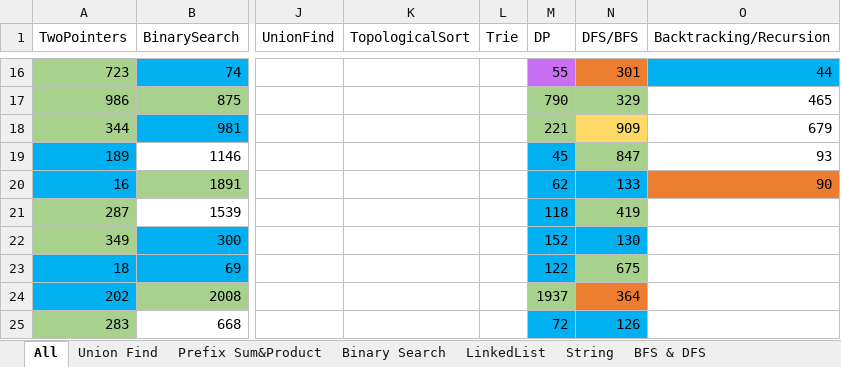
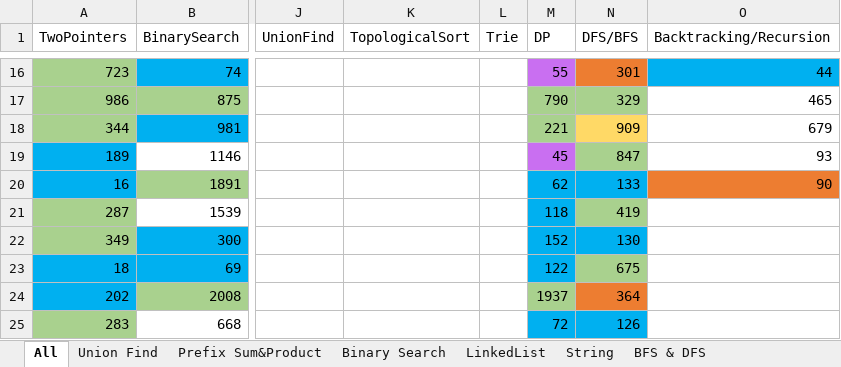
Before and after one commit to LiXieLabs/codingpractice, an Excel workbook: PracticeList.xlsx, sheet All, drawn as a sheet; only a part is shown, gaps mark what is left out; values as stored, in another font and other column widths than the file's, no borders; the diff names each change by its address in the sheet, - before the commit and + after, or states it on an @@ line.

```diff
--- a/PracticeList.xlsx (sheet All)
+++ b/PracticeList.xlsx (sheet All)
-M19 fill: #00B0F0
+M19 fill: #C96FF1
```
Also changed, not shown: 1 other file.
